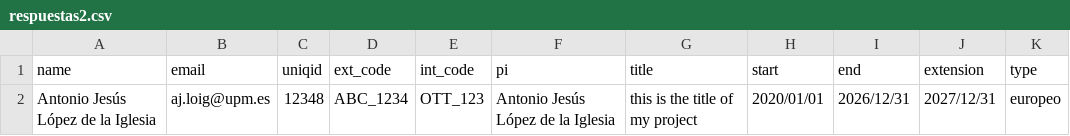
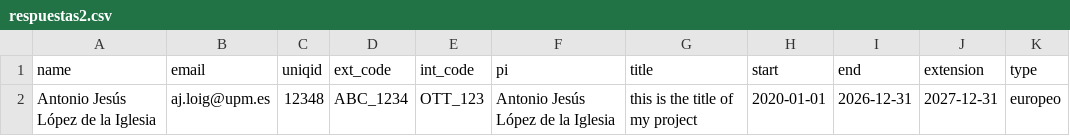
Before and after one commit to CBGP-UPM-INIA-PUBLIC/CBGP-Databases, a CSV file: HTMLforms/respuestas2.csv, drawn as a sheet.

Commit message:
Update respuestas2.csv

```diff
--- a/HTMLforms/respuestas2.csv
+++ b/HTMLforms/respuestas2.csv
@@ -1,2 +1,2 @@
 name,email,uniqid,ext_code,int_code,pi,title,start,end,extension,type
-Antonio Jesús López de la Iglesia,aj.loig@upm.es,12348,ABC_1234,OTT_123,Antonio Jesús López de la Iglesia,this is the title of my project,2020/01/01,2026/12/31,2027/12/31,europeo
+Antonio Jesús López de la Iglesia,aj.loig@upm.es,12348,ABC_1234,OTT_123,Antonio Jesús López de la Iglesia,this is the title of my project,2020-01-01,2026-12-31,2027-12-31,europeo
```
